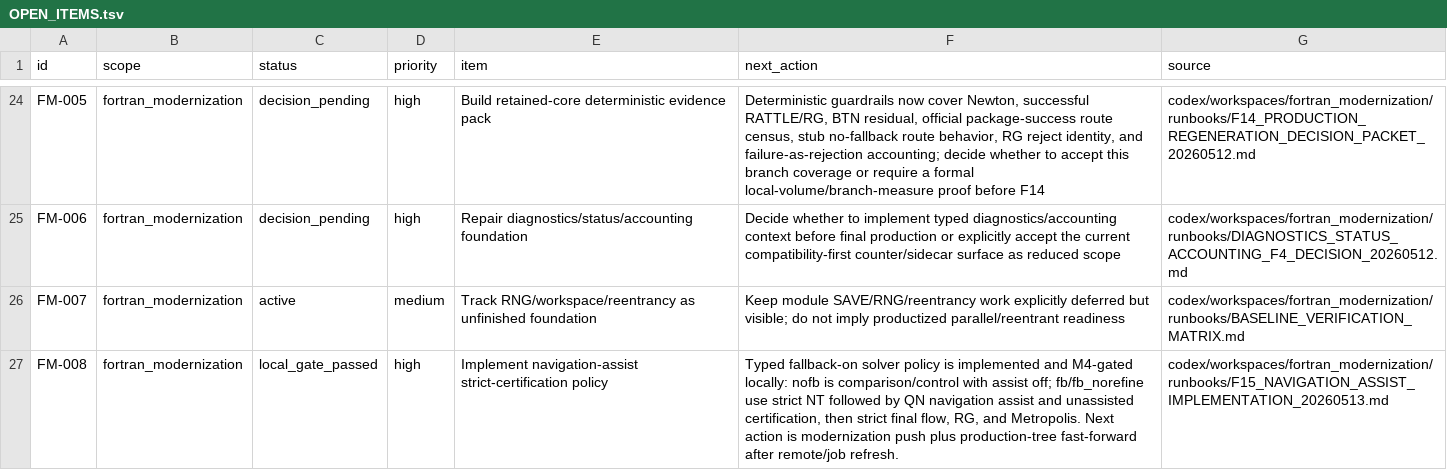
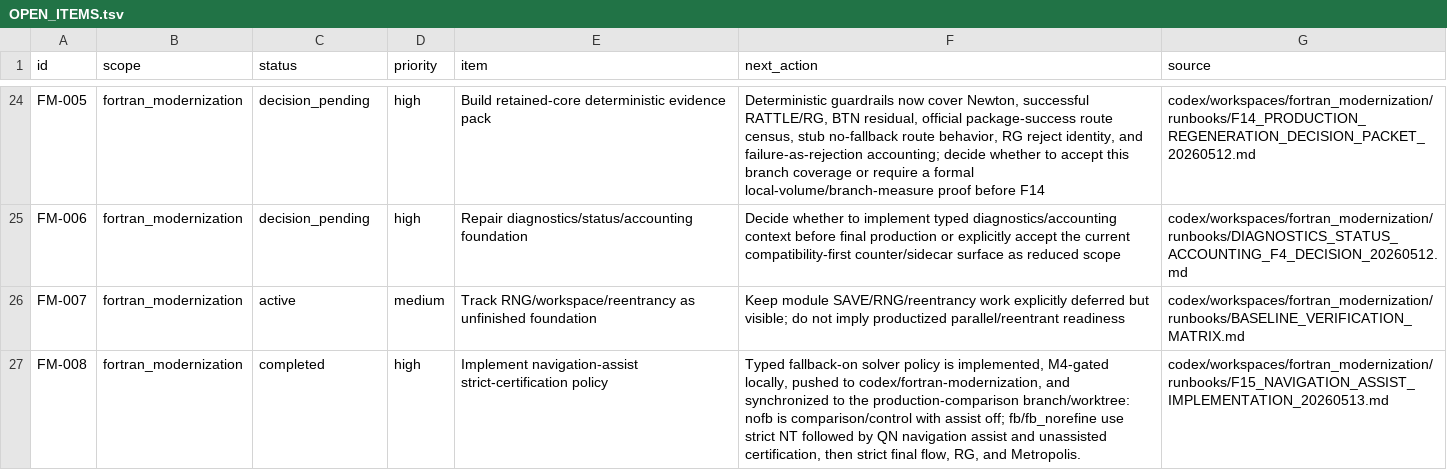
Before and after one commit to C-Y-Chou/generalized-thimble-hmc, a TSV file: codex/state/OPEN_ITEMS.tsv, drawn as a sheet; only a part is shown, gaps mark what is left out.

```diff
--- a/codex/state/OPEN_ITEMS.tsv
+++ b/codex/state/OPEN_ITEMS.tsv
@@ -26,2 +26,2 @@ FM-006	fortran_modernization	decision_pending	high	Repair diagnostics/status/acc
 FM-007	fortran_modernization	active	medium	Track RNG/workspace/reentrancy as unfinished foundation	Keep module SAVE/RNG/reentrancy work explicitly deferred but visible; do not imply productized parallel/reentrant readiness	codex/workspaces/fortran_modernization/runbooks/BASELINE_VERIFICATION_MATRIX.md
-FM-008	fortran_modernization	local_gate_passed	high	Implement navigation-assist strict-certification policy	Typed fallback-on solver policy is implemented and M4-gated locally: nofb is comparison/control with assist off; fb/fb_norefine use strict NT followed by QN navigation assist and unassisted certification, then strict final flow, RG, and Metropolis. Next action is modernization push plus production-tree fast-forward after remote/job refresh.	codex/workspaces/fortran_modernization/runbooks/F15_NAVIGATION_ASSIST_IMPLEMENTATION_20260513.md
+FM-008	fortran_modernization	completed	high	Implement navigation-assist strict-certification policy	Typed fallback-on solver policy is implemented, M4-gated locally, pushed to codex/fortran-modernization, and synchronized to the production-comparison branch/worktree: nofb is comparison/control with assist off; fb/fb_norefine use strict NT followed by QN navigation assist and unassisted certification, then strict final flow, RG, and Metropolis.	codex/workspaces/fortran_modernization/runbooks/F15_NAVIGATION_ASSIST_IMPLEMENTATION_20260513.md
```
Also changed, not shown: codex/state/WORKTREES.tsv, codex/workspaces/fortran_modernization/state/OPEN_ITEMS.tsv, 7 other files.
